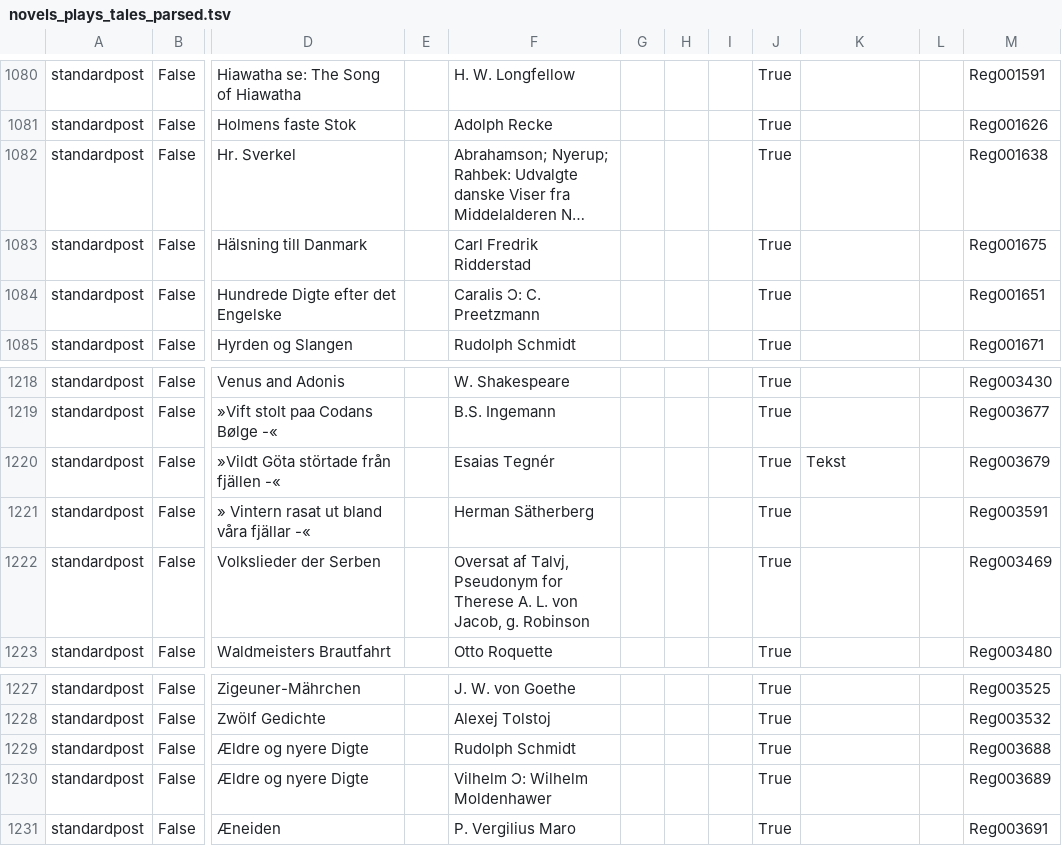
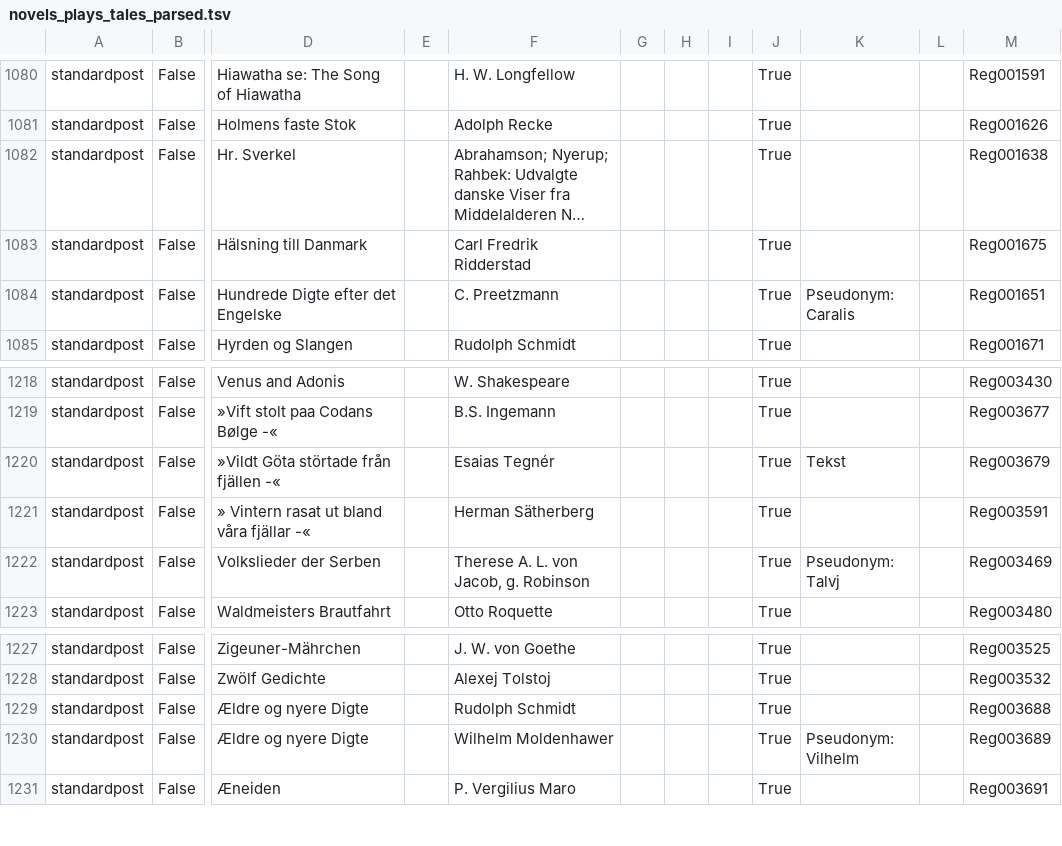
Before and after one commit to ogierMontanus/hca-open-repo, a TSV file: data/parsed/novels_plays_tales_parsed.tsv, drawn as a sheet; only a part is shown, gaps mark what is left out; long unchanged cells end in …; the diff covers the shown part only; the diff names each change by its address in the sheet, - before the commit and + after, or states it on an @@ line.

```diff
--- a/data/parsed/novels_plays_tales_parsed.tsv
+++ b/data/parsed/novels_plays_tales_parsed.tsv
-F1084: Caralis Ͻ: C. Preetzmann
+F1084: C. Preetzmann
-K1084: (empty)
+K1084: Pseudonym: Caralis
-F1222: Oversat af Talvj, Pseudonym for Therese A.…
+F1222: Therese A.…
-K1222: (empty)
+K1222: Pseudonym: Talvj
-F1230: Vilhelm Ͻ: Wilhelm Moldenhawer
+F1230: Wilhelm Moldenhawer
-K1230: (empty)
+K1230: Pseudonym: Vilhelm
```
Also changed, not shown: 12 edited cells elsewhere in this file, 2 other files.
